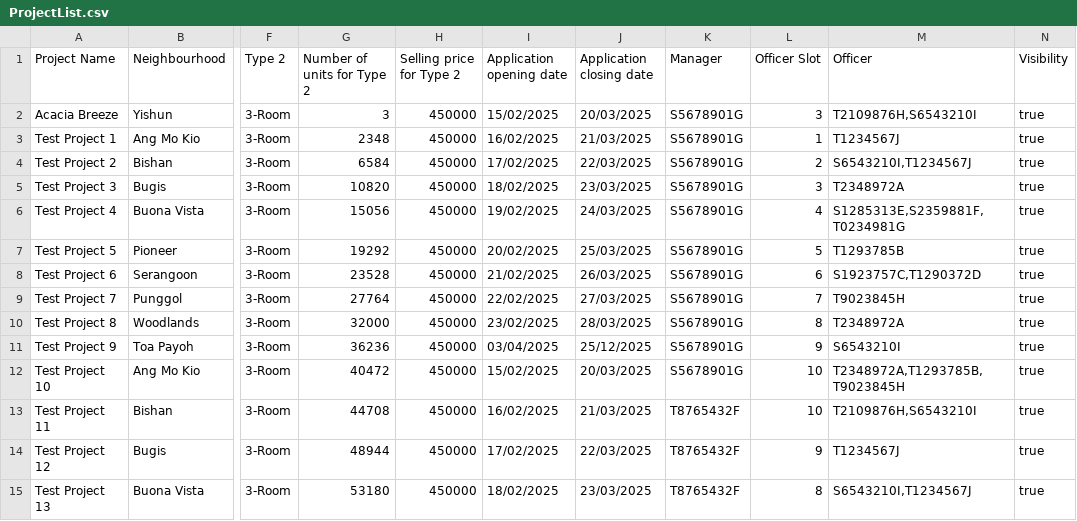
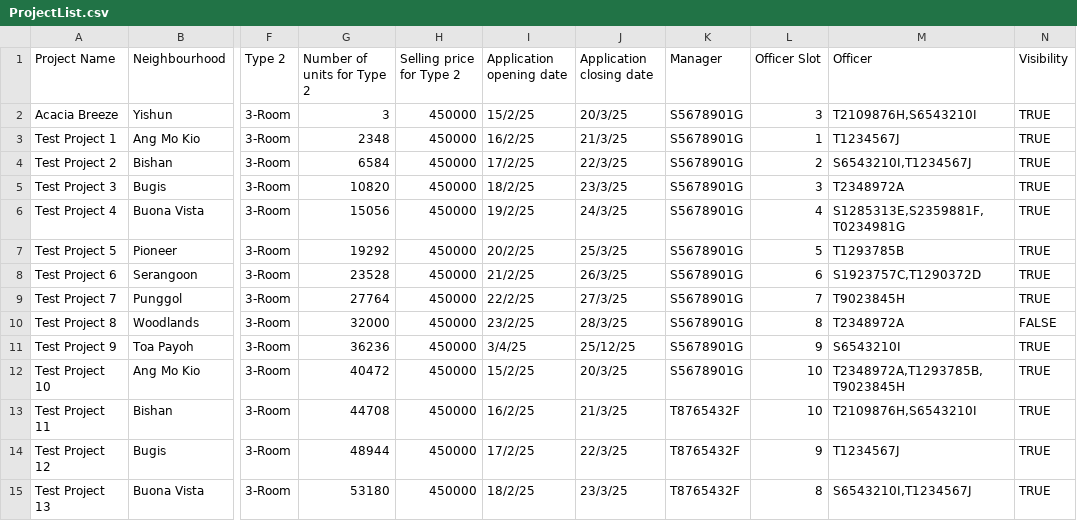
Before and after one commit to Elkan-Ong/SC2002Proj, a CSV file: out/production/BTO/Files/ProjectList.csv, drawn as a sheet; only a part is shown, gaps mark what is left out; the diff covers the shown part only; the diff names each change by its address in the sheet, - before the commit and + after, or states it on an @@ line.

```diff
--- a/out/production/BTO/Files/ProjectList.csv
+++ b/out/production/BTO/Files/ProjectList.csv
-I2 (Application opening date): 15/02/2025
+I2 (Application opening date): 15/2/25
-J2 (Application closing date): 20/03/2025
+J2 (Application closing date): 20/3/25
-N2:N9 (Visibility): true
+N2:N9 (Visibility): TRUE
-I3 (Application opening date): 16/02/2025
+I3 (Application opening date): 16/2/25
-J3 (Application closing date): 21/03/2025
+J3 (Application closing date): 21/3/25
-I4 (Application opening date): 17/02/2025
+I4 (Application opening date): 17/2/25
-J4 (Application closing date): 22/03/2025
+J4 (Application closing date): 22/3/25
-I5 (Application opening date): 18/02/2025
+I5 (Application opening date): 18/2/25
-J5 (Application closing date): 23/03/2025
+J5 (Application closing date): 23/3/25
-I6 (Application opening date): 19/02/2025
+I6 (Application opening date): 19/2/25
-J6 (Application closing date): 24/03/2025
+J6 (Application closing date): 24/3/25
-I7 (Application opening date): 20/02/2025
+I7 (Application opening date): 20/2/25
-J7 (Application closing date): 25/03/2025
+J7 (Application closing date): 25/3/25
-I8 (Application opening date): 21/02/2025
+I8 (Application opening date): 21/2/25
-J8 (Application closing date): 26/03/2025
+J8 (Application closing date): 26/3/25
-I9 (Application opening date): 22/02/2025
+I9 (Application opening date): 22/2/25
-J9 (Application closing date): 27/03/2025
+J9 (Application closing date): 27/3/25
-I10 (Application opening date): 23/02/2025
+I10 (Application opening date): 23/2/25
-J10 (Application closing date): 28/03/2025
+J10 (Application closing date): 28/3/25
-N10 (Visibility): true
+N10 (Visibility): FALSE
-I11 (Application opening date): 03/04/2025
+I11 (Application opening date): 3/4/25
-J11 (Application closing date): 25/12/2025
+J11 (Application closing date): 25/12/25
-N11:N15 (Visibility): true
+N11:N15 (Visibility): TRUE
-I12 (Application opening date): 15/02/2025
+I12 (Application opening date): 15/2/25
-J12 (Application closing date): 20/03/2025
+J12 (Application closing date): 20/3/25
-I13 (Application opening date): 16/02/2025
+I13 (Application opening date): 16/2/25
-J13 (Application closing date): 21/03/2025
+J13 (Application closing date): 21/3/25
-I14 (Application opening date): 17/02/2025
+I14 (Application opening date): 17/2/25
-J14 (Application closing date): 22/03/2025
+J14 (Application closing date): 22/3/25
-I15 (Application opening date): 18/02/2025
+I15 (Application opening date): 18/2/25
-J15 (Application closing date): 23/03/2025
+J15 (Application closing date): 23/3/25
```
Also changed, not shown: 15 edited cells elsewhere in this file, BTO/src/Files/ProjectList.csv, 10 other files.
